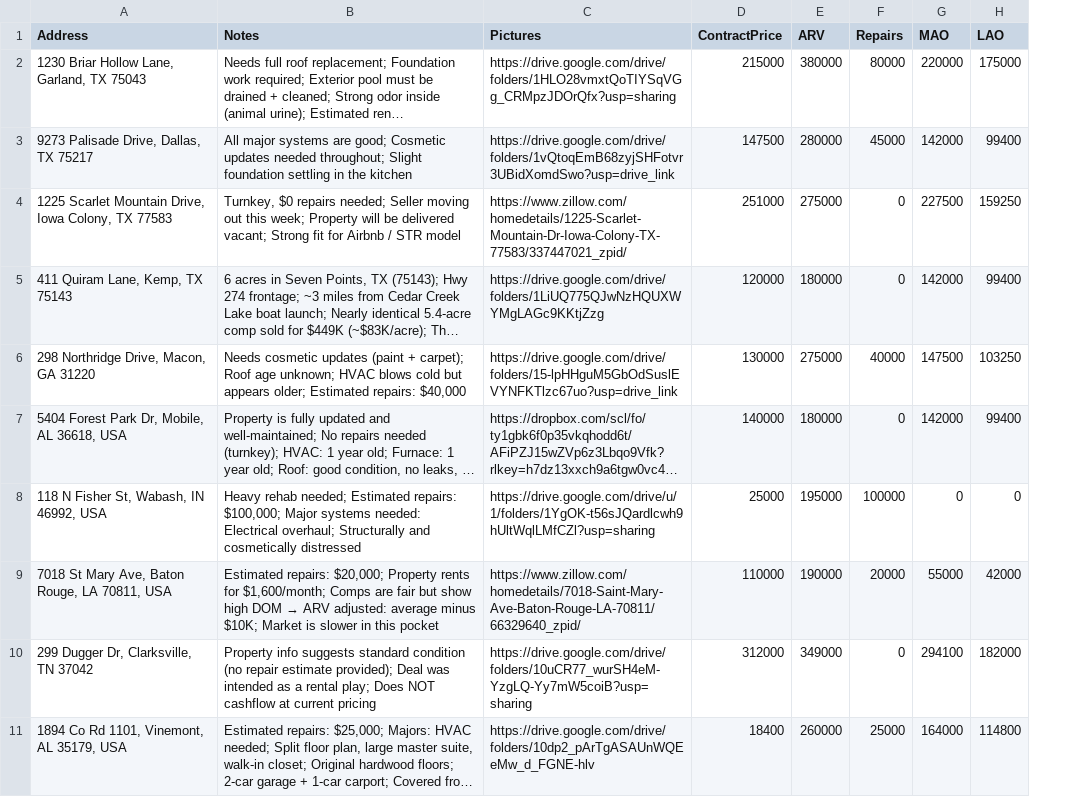
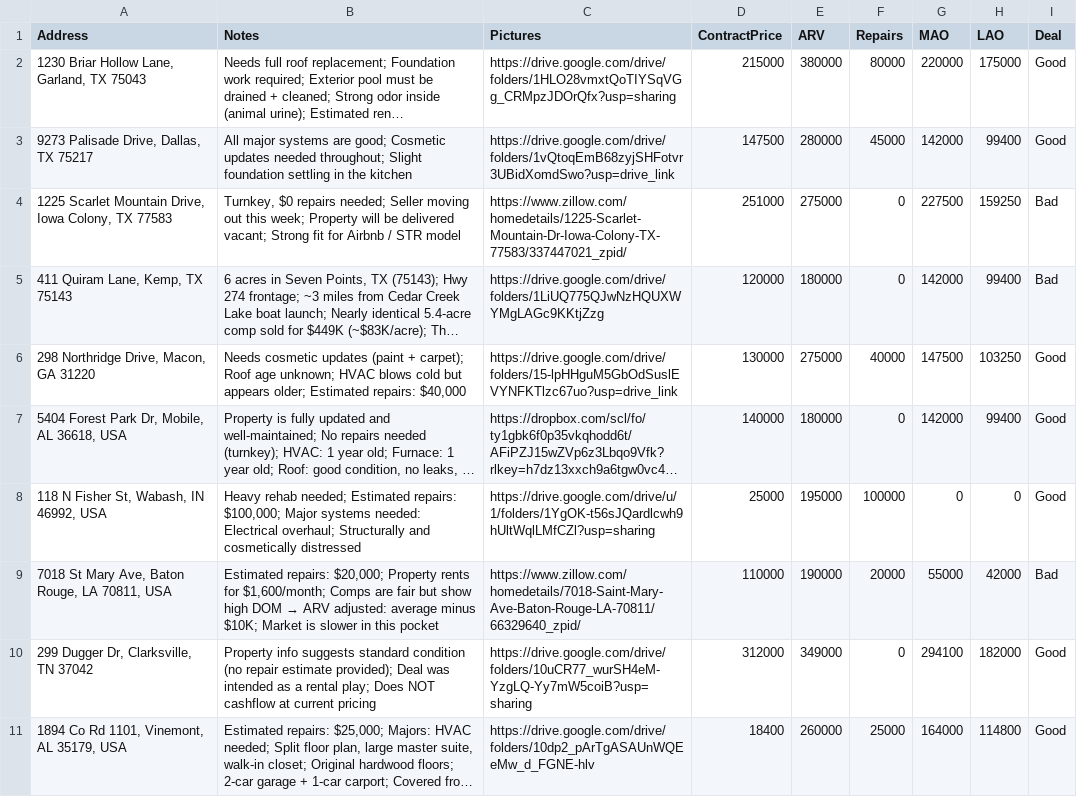
Before and after one commit to EnRICHedCreations/DealDetectiveV2, a CSV file: server/sample_properties.csv, drawn as a sheet; long unchanged cells end in …; the diff names each change by its address in the sheet, - before the commit and + after, or states it on an @@ line.

```diff
--- a/server/sample_properties.csv
+++ b/server/sample_properties.csv
+column I (Deal), rows 2-11: Good | Good | Bad | Bad | Good | Good | Good | Bad | Good | Good
```
Also changed, not shown: 7 other files.
